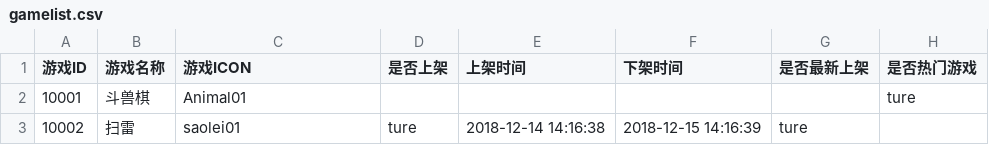
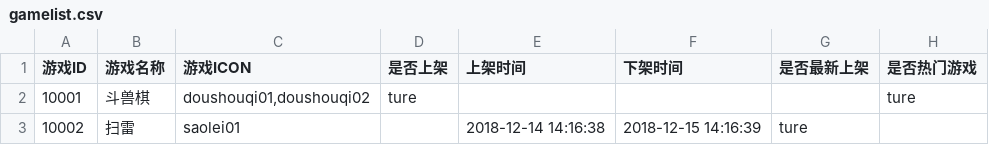
Before and after one commit to Golangltd/LollipopGo, a CSV file: LollipopGo/src/LollipopGo/csv/gamelist.csv, drawn as a sheet.

Commit message:
update data

```diff
--- a/LollipopGo/src/LollipopGo/csv/gamelist.csv
+++ b/LollipopGo/src/LollipopGo/csv/gamelist.csv
@@ -1,3 +1,3 @@
 游戏ID,游戏名称,游戏ICON,是否上架,上架时间,下架时间,是否最新上架,是否热门游戏
-10001,斗兽棋,Animal01,,,,,ture
-10002,扫雷,saolei01,ture,2018-12-14 14:16:38,2018-12-15 14:16:39,ture,
+10001,斗兽棋,"doushouqi01,doushouqi02",ture,,,,ture
+10002,扫雷,saolei01,,2018-12-14 14:16:38,2018-12-15 14:16:39,ture,
```
Also changed, not shown: LollipopGo/src/linux部署/ruilide_bin/csv/gamelist.csv, 7 other files.
